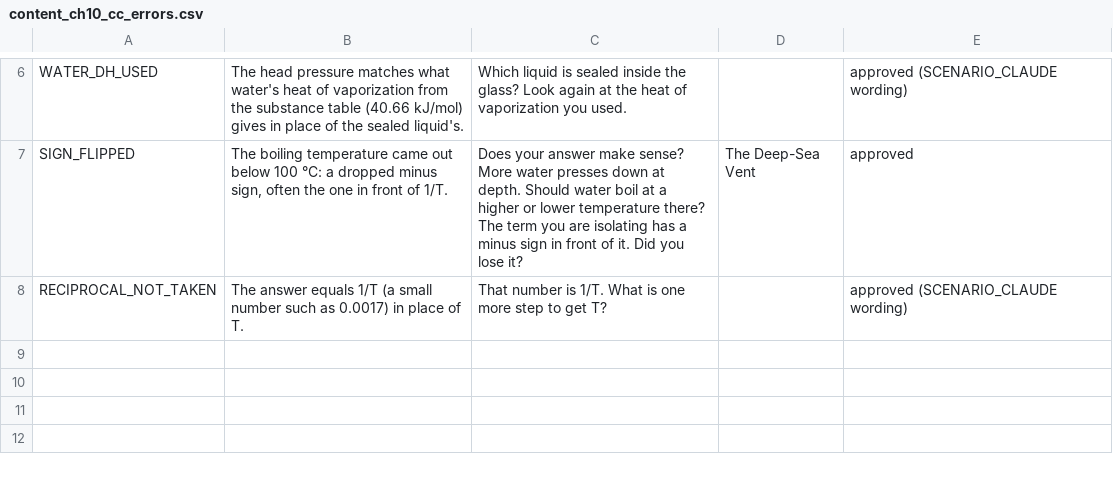
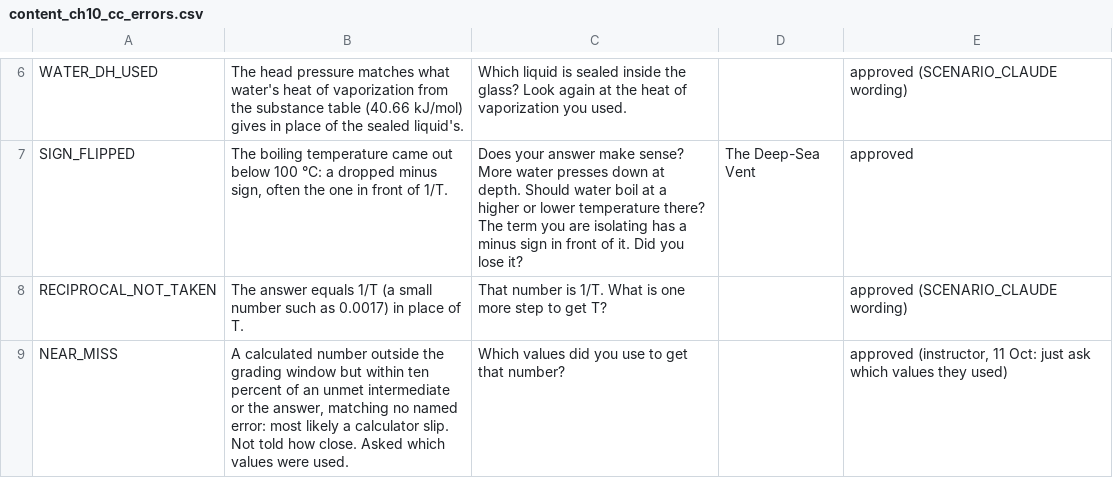
Before and after one commit to bike-prof-bill/CHEM-II-TUTOR-V3, a CSV file: content_ch10_cc_errors.csv, drawn as a sheet; only a part is shown, gaps mark what is left out.

Commit message:
Near miss and repeat

```diff
--- a/content_ch10_cc_errors.csv
+++ b/content_ch10_cc_errors.csv
@@ -8 +8,2 @@ SIGN_FLIPPED,"The boiling temperature came out below 100 °C: a dropped minus si
 RECIPROCAL_NOT_TAKEN,The answer equals 1/T (a small number such as 0.0017) in place of T.,That number is 1/T. What is one more step to get T?,,approved (SCENARIO_CLAUDE wording)
+NEAR_MISS,"A calculated number outside the grading window but within ten percent of an unmet intermediate or the answer, matching no named error: most likely a calculator slip. Not told how close. Asked which values were used.",Which values did you use to get that number?,,"approved (instructor, 11 Oct: just ask which values they used)"
```
Also changed, not shown: 12 other files.
